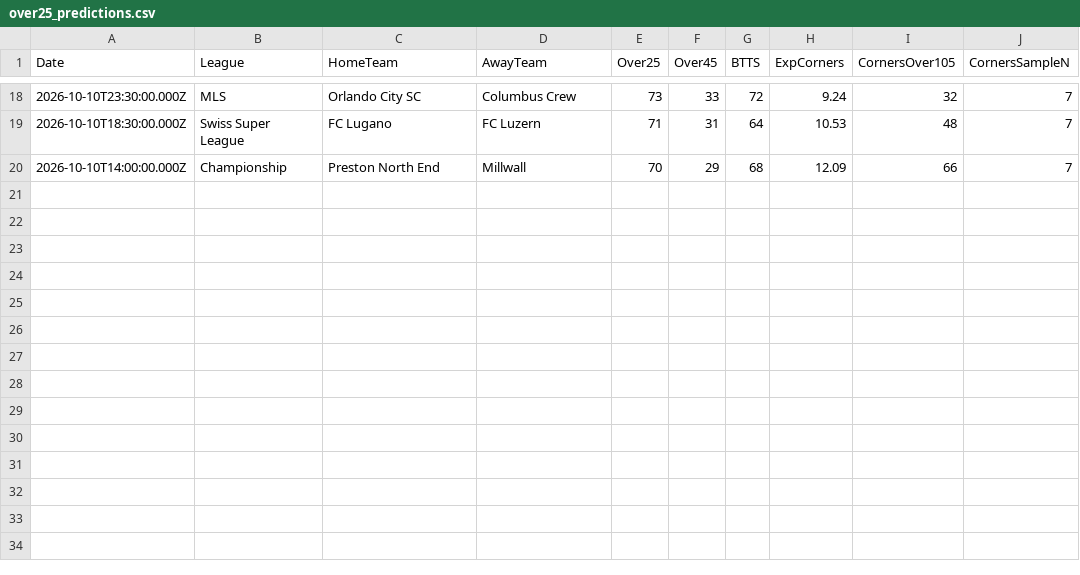
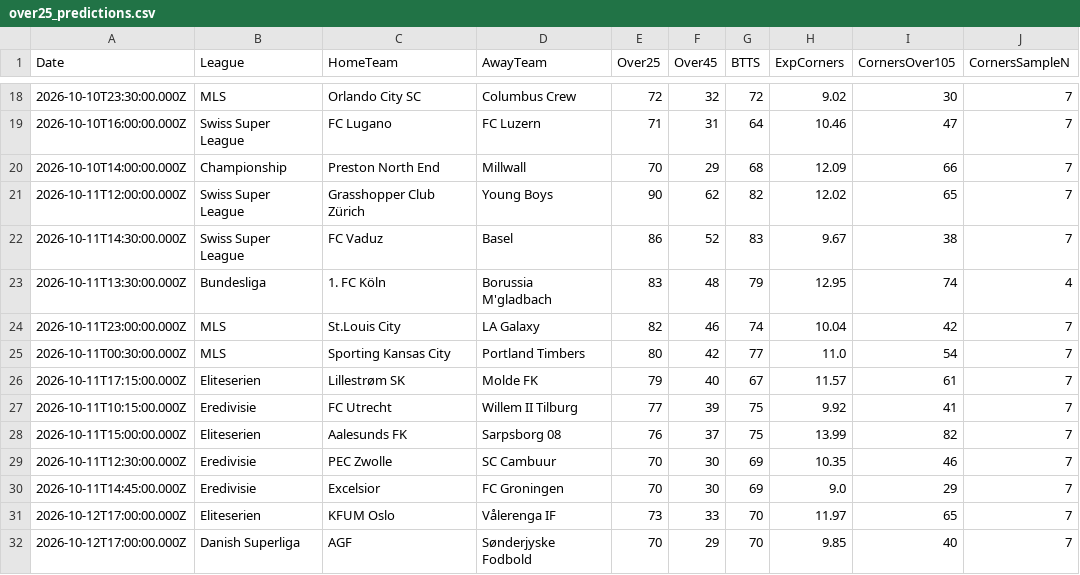
Before and after one commit to niibaboo/SportsIQ, a CSV file: docs/match-iq/scanners/over25/over25_predictions.csv, drawn as a sheet; only a part is shown, gaps mark what is left out; the diff covers the shown part only.

```diff
--- a/docs/match-iq/scanners/over25/over25_predictions.csv
+++ b/docs/match-iq/scanners/over25/over25_predictions.csv
@@ -18,3 +18,15 @@ Date,League,HomeTeam,AwayTeam,Over25,Over45,BTTS,ExpCorners,CornersOver105,Corne
-2026-10-10T23:30:00.000Z,MLS,Orlando City SC,Columbus Crew,73,33,72,9.24,32,7
-2026-10-10T18:30:00.000Z,Swiss Super League,FC Lugano,FC Luzern,71,31,64,10.53,48,7
+2026-10-10T23:30:00.000Z,MLS,Orlando City SC,Columbus Crew,72,32,72,9.02,30,7
+2026-10-10T16:00:00.000Z,Swiss Super League,FC Lugano,FC Luzern,71,31,64,10.46,47,7
 2026-10-10T14:00:00.000Z,Championship,Preston North End,Millwall,70,29,68,12.09,66,7
+2026-10-11T12:00:00.000Z,Swiss Super League,Grasshopper Club Zürich,Young Boys,90,62,82,12.02,65,7
+2026-10-11T14:30:00.000Z,Swiss Super League,FC Vaduz,Basel,86,52,83,9.67,38,7
+2026-10-11T13:30:00.000Z,Bundesliga,1. FC Köln,Borussia M'gladbach,83,48,79,12.95,74,4
+2026-10-11T23:00:00.000Z,MLS,St.Louis City,LA Galaxy,82,46,74,10.04,42,7
+2026-10-11T00:30:00.000Z,MLS,Sporting Kansas City,Portland Timbers,80,42,77,11.0,54,7
+2026-10-11T17:15:00.000Z,Eliteserien,Lillestrøm SK,Molde FK,79,40,67,11.57,61,7
+2026-10-11T10:15:00.000Z,Eredivisie,FC Utrecht,Willem II Tilburg,77,39,75,9.92,41,7
+2026-10-11T15:00:00.000Z,Eliteserien,Aalesunds FK,Sarpsborg 08,76,37,75,13.99,82,7
+2026-10-11T12:30:00.000Z,Eredivisie,PEC Zwolle,SC Cambuur,70,30,69,10.35,46,7
+2026-10-11T14:45:00.000Z,Eredivisie,Excelsior,FC Groningen,70,30,69,9.0,29,7
+2026-10-12T17:00:00.000Z,Eliteserien,KFUM Oslo,Vålerenga IF,73,33,70,11.97,65,7
+2026-10-12T17:00:00.000Z,Danish Superliga,AGF,Sønderjyske Fodbold,70,29,70,9.85,40,7
```
Also changed, not shown: 32 edited cells elsewhere in this file, docs/match-iq/match_iq_predictions.csv, docs/match-iq/scanners/btts/btts_predictions.csv, 36 other files.
